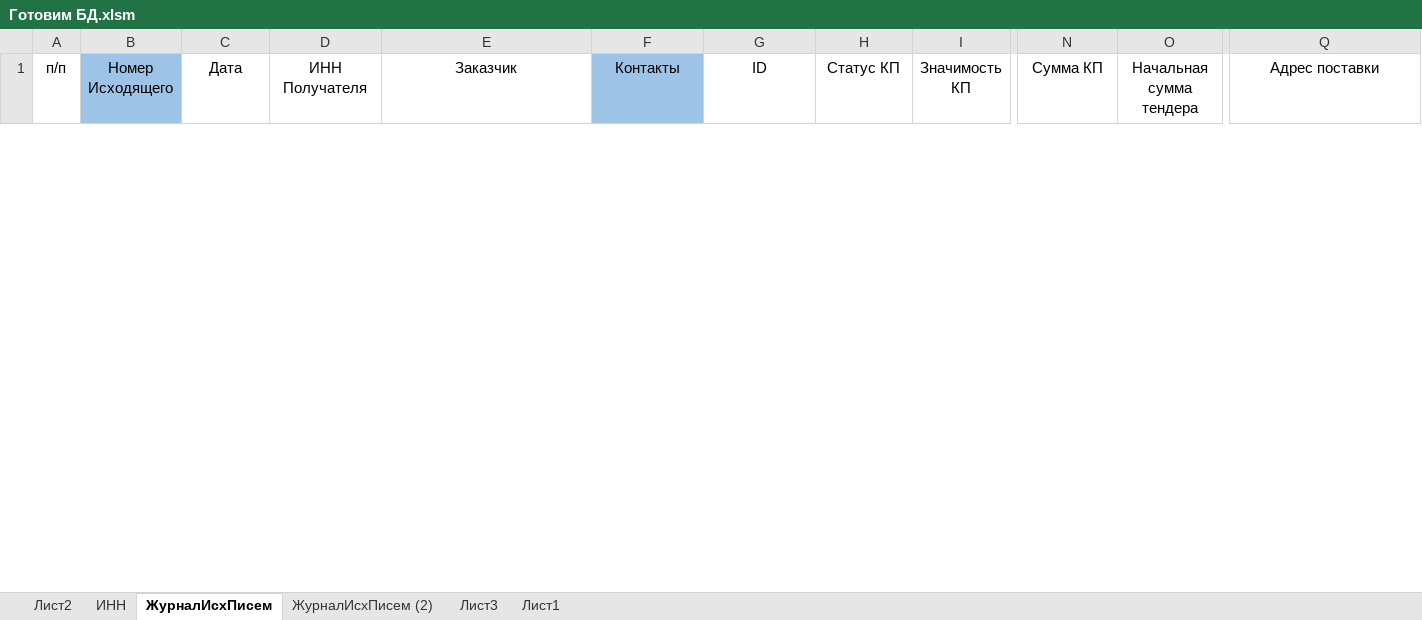
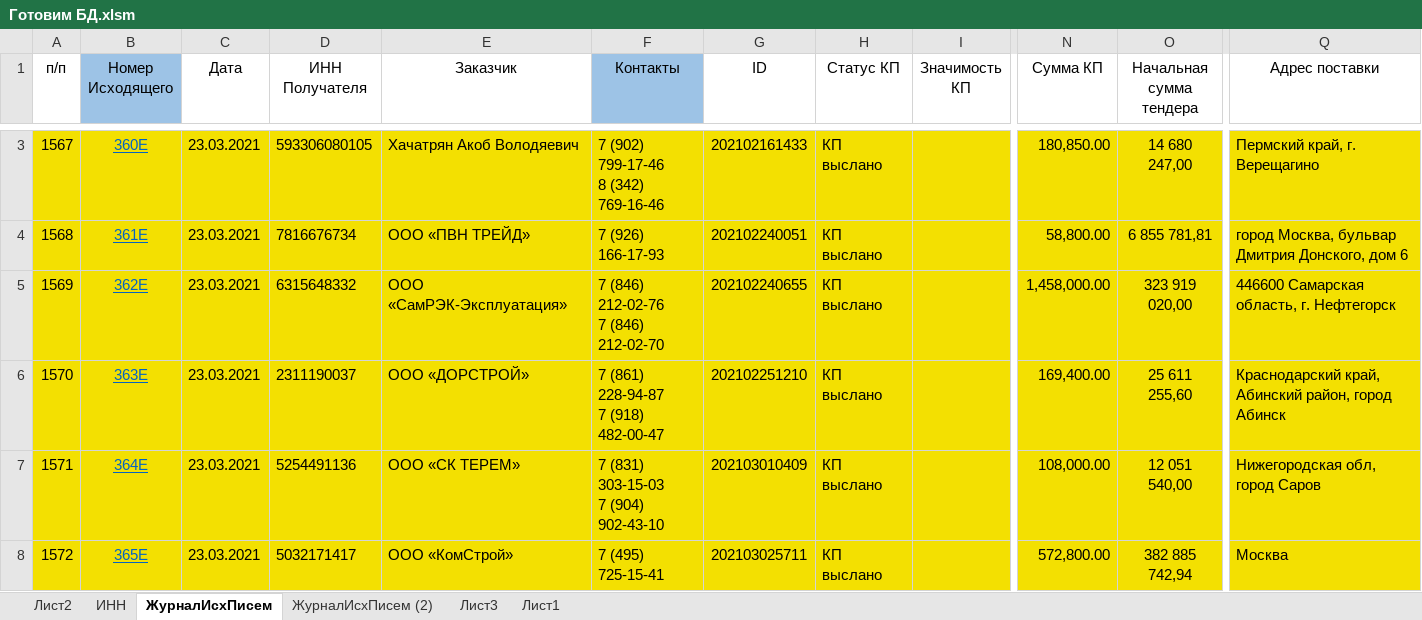
Before and after one commit to dizel007/TradeTable, an Excel workbook: Make_bd_form_excel/Готовим БД.xlsm, sheet ЖурналИсхПисем, drawn as a sheet; only a part is shown, gaps mark what is left out; values as stored, in another font and other column widths than the file's, no borders; charts and pictures not drawn; rows hold the shown columns only; ↵ is a line break in a cell; the diff covers the shown part only; the diff names each change by its address in the sheet, - before the commit and + after, or states it on an @@ line.

```diff
--- a/Make_bd_form_excel/Готовим БД.xlsm (sheet ЖурналИсхПисем)
+++ b/Make_bd_form_excel/Готовим БД.xlsm (sheet ЖурналИсхПисем)
+row 3: 1567 | 360Е | 23.03.2021 | 593306080105 | Хачатрян Акоб Володяевич | 7 (902) 799-17-46 ↵ 8 (342) 769-16-46 | 202102161433 | КП выслано |  | 180,850.00 | 14 680 247,00 | Пермский край, г. Верещагино
+row 4: 1568 | 361Е | 23.03.2021 | 7816676734 | ООО «ПВН ТРЕЙД» | 7 (926) 166-17-93 | 202102240051 | КП выслано |  | 58,800.00 | 6 855 781,81 | город Москва, бульвар Дмитрия Донского, дом 6
+row 5: 1569 | 362Е | 23.03.2021 | 6315648332 | ООО «СамРЭК-Эксплуатация» | 7 (846) 212-02-76 ↵ 7 (846) 212-02-70 | 202102240655 | КП выслано |  | 1,458,000.00 | 323 919 020,00 | 446600 Самарская область, г. Нефтегорск
+row 6: 1570 | 363Е | 23.03.2021 | 2311190037 | ООО «ДОРСТРОЙ» | 7 (861) 228-94-87 ↵ 7 (918) 482-00-47 | 202102251210 | КП выслано |  | 169,400.00 | 25 611 255,60 | Краснодарский край, Абинский район, город Абинск
+row 7: 1571 | 364Е | 23.03.2021 | 5254491136 | ООО «СК ТЕРЕМ» | 7 (831) 303-15-03 ↵ 7 (904) 902-43-10 | 202103010409 | КП выслано |  | 108,000.00 | 12 051 540,00 | Нижегородская обл, город Саров
+row 8: 1572 | 365Е | 23.03.2021 | 5032171417 | ООО «КомСтрой» | 7 (495) 725-15-41 | 202103025711 | КП выслано |  | 572,800.00 | 382 885 742,94 | Москва
```
Also changed, not shown: 7 added rows and 10 removed rows elsewhere in this sheet, 7 other files.
